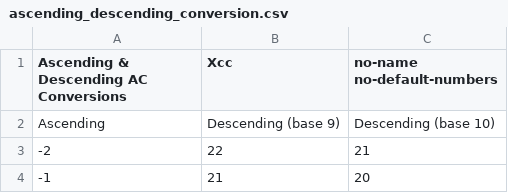
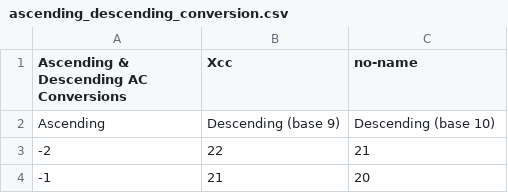
Before and after one commit to DC23/dnd-csv-to-tex, a CSV file: csv/ascending_descending_conversion.csv, drawn as a sheet; only a part is shown.

```diff
--- a/csv/ascending_descending_conversion.csv
+++ b/csv/ascending_descending_conversion.csv
@@ -1,2 +1,2 @@
-Ascending & Descending AC Conversions | Xcc | no-name no-default-numbers
+Ascending & Descending AC Conversions | Xcc | no-name
 Ascending | Descending (base 9) | Descending (base 10)
```
Also changed, not shown: 4 other files.
